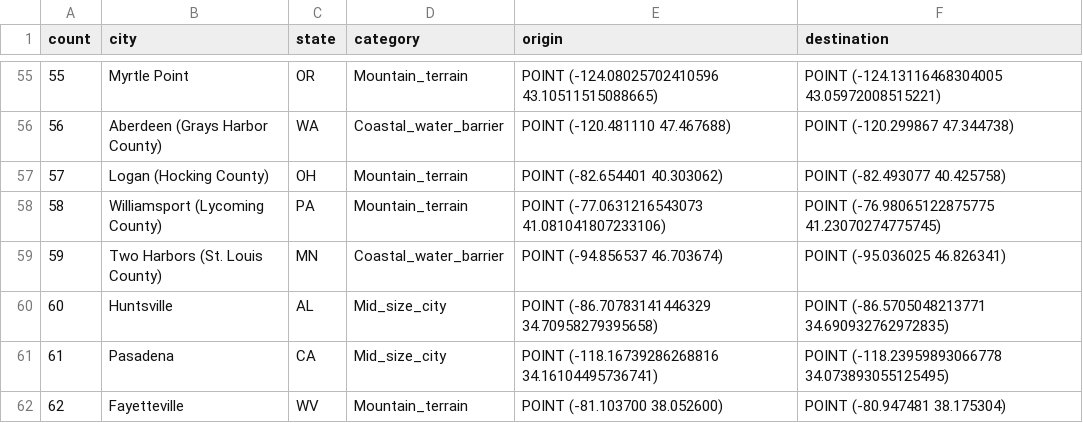
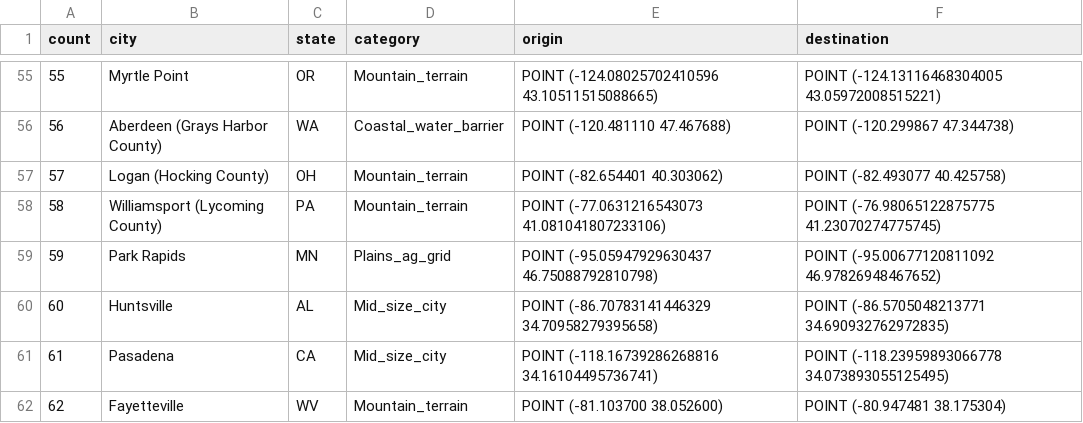
Before and after one commit to ccaoa/osmh3nx, a CSV file: osm_scale_calibration.csv, drawn as a sheet; only a part is shown, gaps mark what is left out.

Commit message:
Fix Minnesota outlier OD points

```diff
--- a/osm_scale_calibration.csv
+++ b/osm_scale_calibration.csv
@@ -58,3 +58,3 @@ count,city,state,category,origin,destination
 58,Williamsport (Lycoming County),PA,Mountain_terrain,POINT (-77.0631216543073 41.081041807233106),POINT (-76.98065122875775 41.23070274775745)
-59,Two Harbors (St. Louis County),MN,Coastal_water_barrier,POINT (-94.856537 46.703674),POINT (-95.036025 46.826341)
+59,Park Rapids,MN,Plains_ag_grid,POINT (-95.05947929630437 46.75088792810798),POINT (-95.00677120811092 46.97826948467652)
 60,Huntsville,AL,Mid_size_city,POINT (-86.70783141446329 34.70958279395658),POINT (-86.5705048213771 34.690932762972835)
```
Also changed, not shown: 1 other file.
